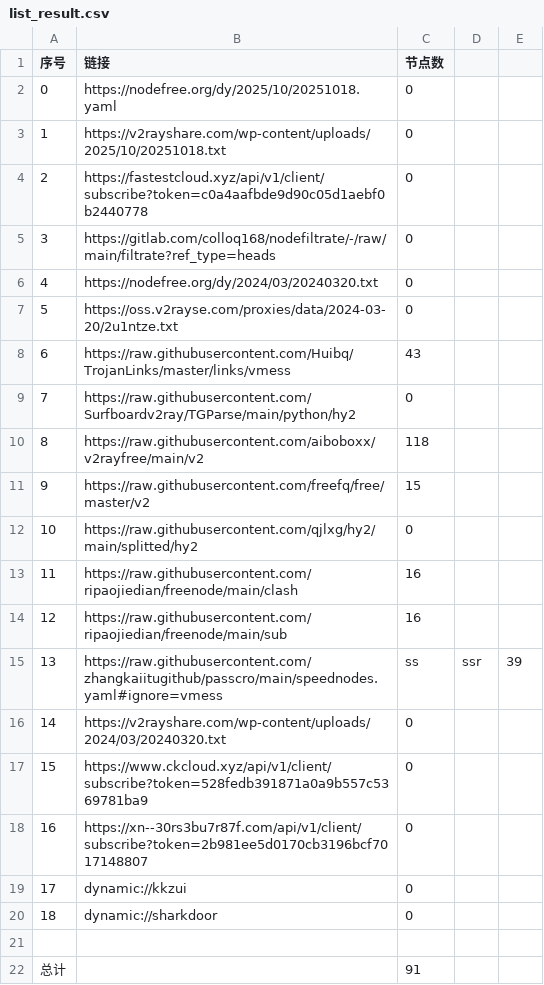
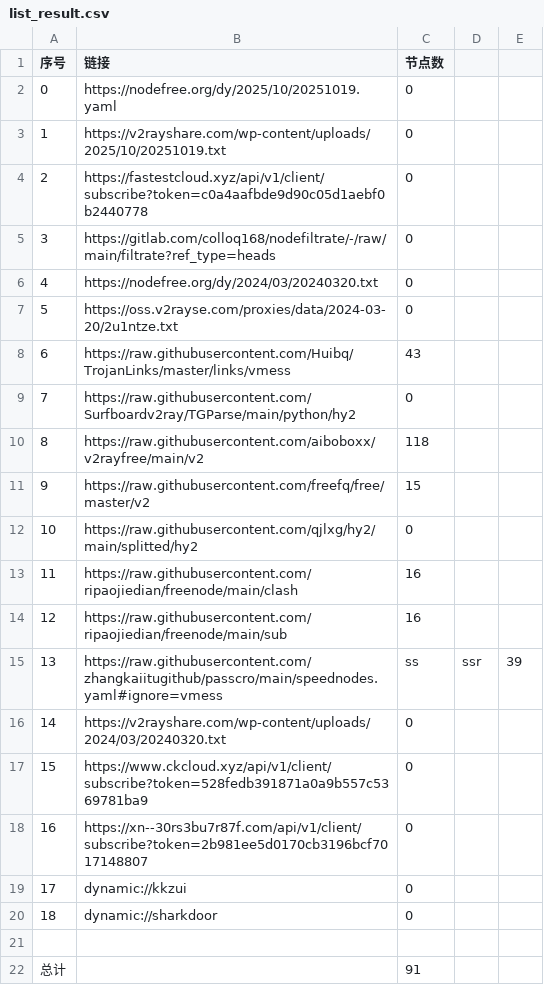
Before and after one commit to jihuama/autoget, a CSV file: list_result.csv, drawn as a sheet.

```diff
--- a/list_result.csv
+++ b/list_result.csv
@@ -1,4 +1,4 @@
 序号,链接,节点数
-0,https://nodefree.org/dy/2025/10/20251018.yaml,0
-1,https://v2rayshare.com/wp-content/uploads/2025/10/20251018.txt,0
+0,https://nodefree.org/dy/2025/10/20251019.yaml,0
+1,https://v2rayshare.com/wp-content/uploads/2025/10/20251019.txt,0
 2,https://fastestcloud.xyz/api/v1/client/subscribe?token=c0a4aafbde9d90c05d1aebf0b2440778,0
```
Also changed, not shown: 3 other files.
